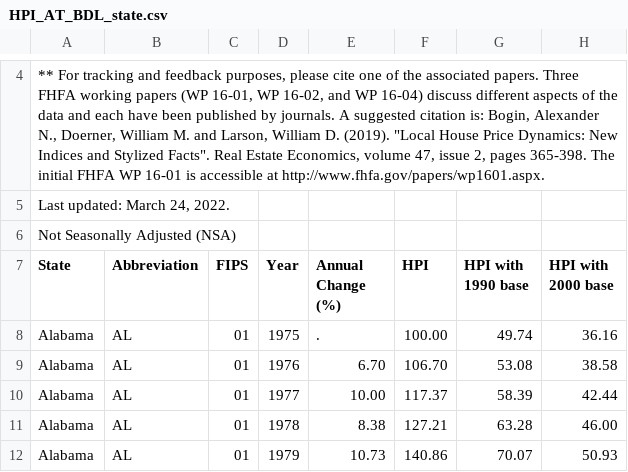
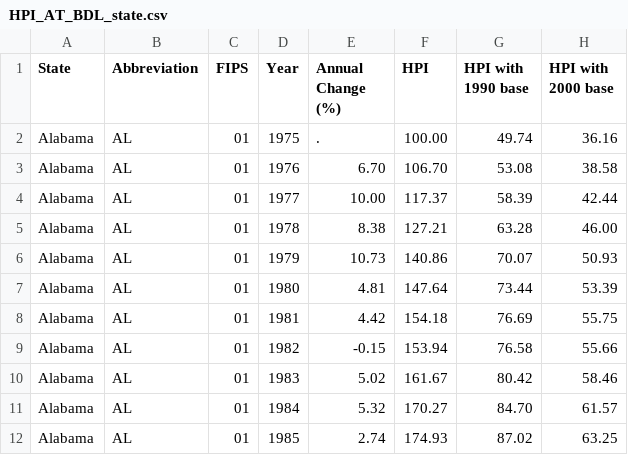
Before and after one commit to engine2031/Data-Sets, a CSV file: HPI_AT_BDL_state.csv, drawn as a sheet; only a part is shown, gaps mark what is left out; the shorter side is filled out with more unchanged rows; the diff covers the shown part only; the diff names each change by its address in the sheet, - before the commit and + after, or states it on an @@ line.

```diff
--- a/HPI_AT_BDL_state.csv
+++ b/HPI_AT_BDL_state.csv
-row 4: ** For tracking and feedback purposes, please cite one of the associated papers. Three FHFA working papers (WP 16-01, WP 16-02, and WP 16-04) discuss different aspects of the data and each have been published by journals. A suggested citation is: Bogin, Alexander N., Doerner, William M. and Larson, William D. (2019). "Local House Price Dynamics: New Indices and Stylized Facts". Real Estate Economics, volume 47, issue 2, pages 365-398. The initial FHFA WP 16-01 is accessible at http://www.fhfa.gov/papers/wp1601.aspx.
-row 5: Last updated: March 24, 2022.
-row 6: Not Seasonally Adjusted (NSA)
```
Also changed, not shown: 3 removed rows elsewhere in this file.
